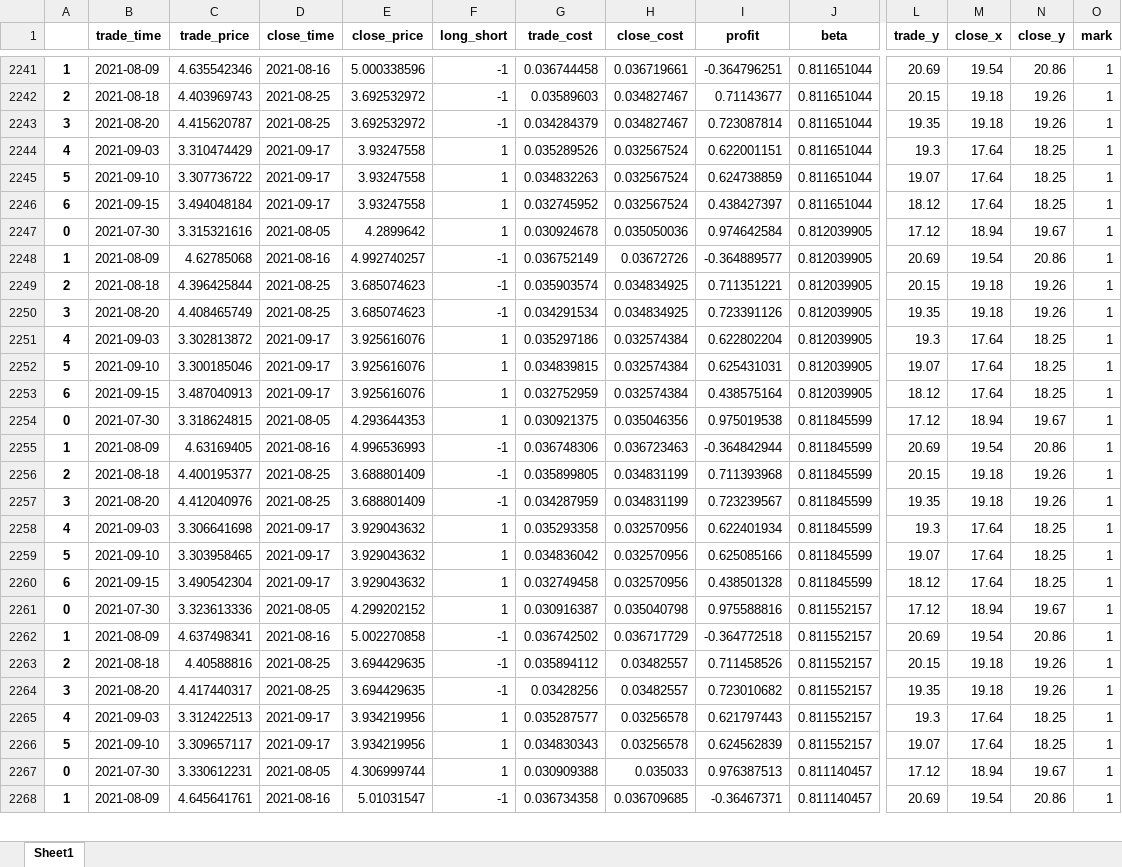
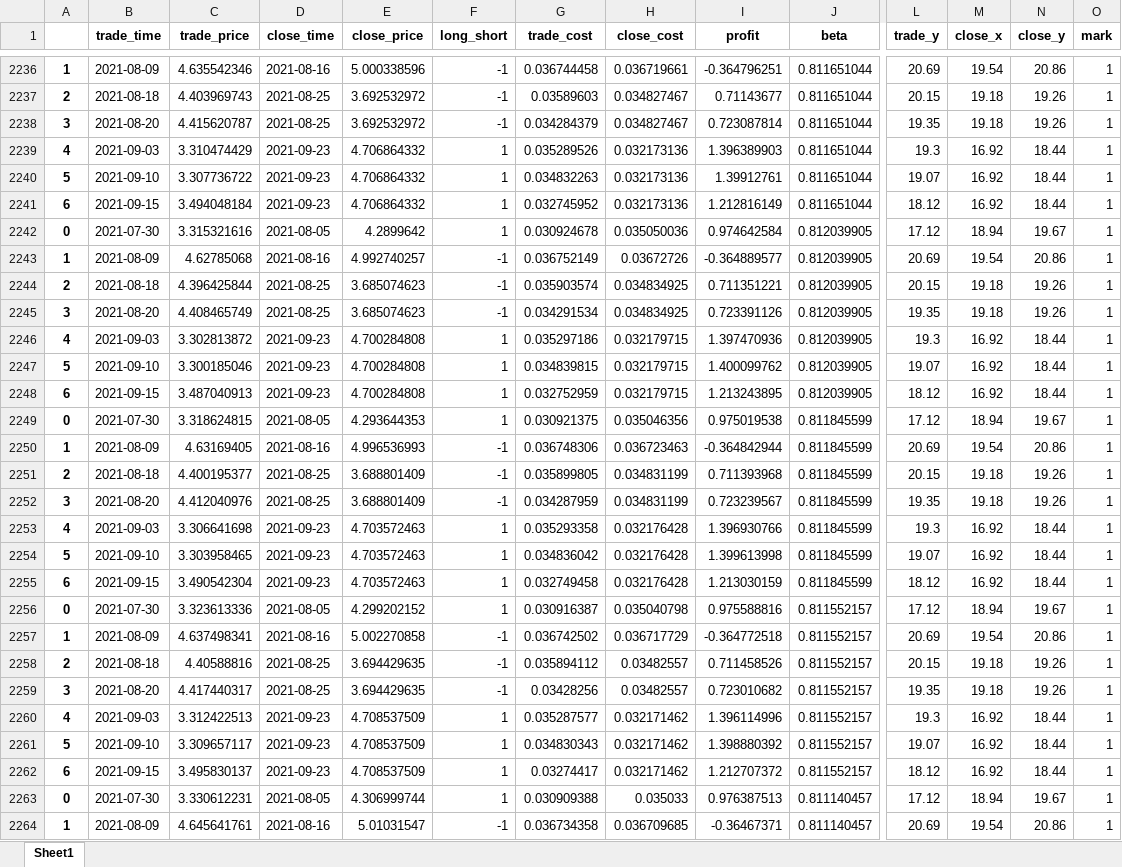
Before and after one commit to quanttrade/product, an Excel workbook: s60_signal/position-02338-000338.xlsx, sheet Sheet1, drawn as a sheet; only a part is shown, gaps mark what is left out; values as stored, in another font and other column widths than the file's, no borders; addresses are those after the commit; rows hold the shown columns only; the diff covers the shown part only; the diff names each change by its address in the sheet, - before the commit and + after, or states it on an @@ line.

```diff
--- a/s60_signal/position-02338-000338.xlsx (sheet Sheet1)
+++ b/s60_signal/position-02338-000338.xlsx (sheet Sheet1)
-D2239:D2241 (close_time): 2021-09-17
+D2239:D2241 (close_time): 2021-09-23
-E2239:E2241 (close_price): 3.93247558
+E2239:E2241 (close_price): 4.706864332
-H2239:H2241 (close_cost): 0.032567524
+H2239:H2241 (close_cost): 0.032173136
-I2239 (profit): 0.622001151
+I2239 (profit): 1.396389903
-M2239:M2241 (close_x): 17.64
+M2239:M2241 (close_x): 16.92
-N2239:N2241 (close_y): 18.25
+N2239:N2241 (close_y): 18.44
-I2240 (profit): 0.624738859
+I2240 (profit): 1.39912761
-I2241 (profit): 0.438427397
+I2241 (profit): 1.212816149
-D2246:D2248 (close_time): 2021-09-17
+D2246:D2248 (close_time): 2021-09-23
-E2246:E2248 (close_price): 3.925616076
+E2246:E2248 (close_price): 4.700284808
-H2246:H2248 (close_cost): 0.032574384
+H2246:H2248 (close_cost): 0.032179715
-I2246 (profit): 0.622802204
+I2246 (profit): 1.397470936
-M2246:M2248 (close_x): 17.64
+M2246:M2248 (close_x): 16.92
-N2246:N2248 (close_y): 18.25
+N2246:N2248 (close_y): 18.44
-I2247 (profit): 0.625431031
+I2247 (profit): 1.400099762
-I2248 (profit): 0.438575164
+I2248 (profit): 1.213243895
-D2253:D2255 (close_time): 2021-09-17
+D2253:D2255 (close_time): 2021-09-23
-E2253:E2255 (close_price): 3.929043632
+E2253:E2255 (close_price): 4.703572463
-H2253:H2255 (close_cost): 0.032570956
+H2253:H2255 (close_cost): 0.032176428
-I2253 (profit): 0.622401934
+I2253 (profit): 1.396930766
-M2253:M2255 (close_x): 17.64
+M2253:M2255 (close_x): 16.92
-N2253:N2255 (close_y): 18.25
+N2253:N2255 (close_y): 18.44
-I2254 (profit): 0.625085166
+I2254 (profit): 1.399613998
-I2255 (profit): 0.438501328
+I2255 (profit): 1.213030159
-D2260:D2261 (close_time): 2021-09-17
+D2260:D2261 (close_time): 2021-09-23
-E2260:E2261 (close_price): 3.934219956
+E2260:E2261 (close_price): 4.708537509
-H2260:H2261 (close_cost): 0.03256578
+H2260:H2261 (close_cost): 0.032171462
-I2260 (profit): 0.621797443
+I2260 (profit): 1.396114996
-M2260:M2261 (close_x): 17.64
+M2260:M2261 (close_x): 16.92
-N2260:N2261 (close_y): 18.25
+N2260:N2261 (close_y): 18.44
-I2261 (profit): 0.624562839
+I2261 (profit): 1.398880392
+row 2262: 6 | 2021-09-15 | 3.495830137 | 2021-09-23 | 4.708537509 | 1 | 0.03274417 | 0.032171462 | 1.212707372 | 0.811552157 | 18.12 | 16.92 | 18.44 | 1
```
Also changed, not shown: 20 added rows, 34 removed rows and 708 edited cells elsewhere in this sheet, s60_signal/position-00670-600115.xlsx, s60_signal/position-00991-601991.xlsx, 55 other files.
